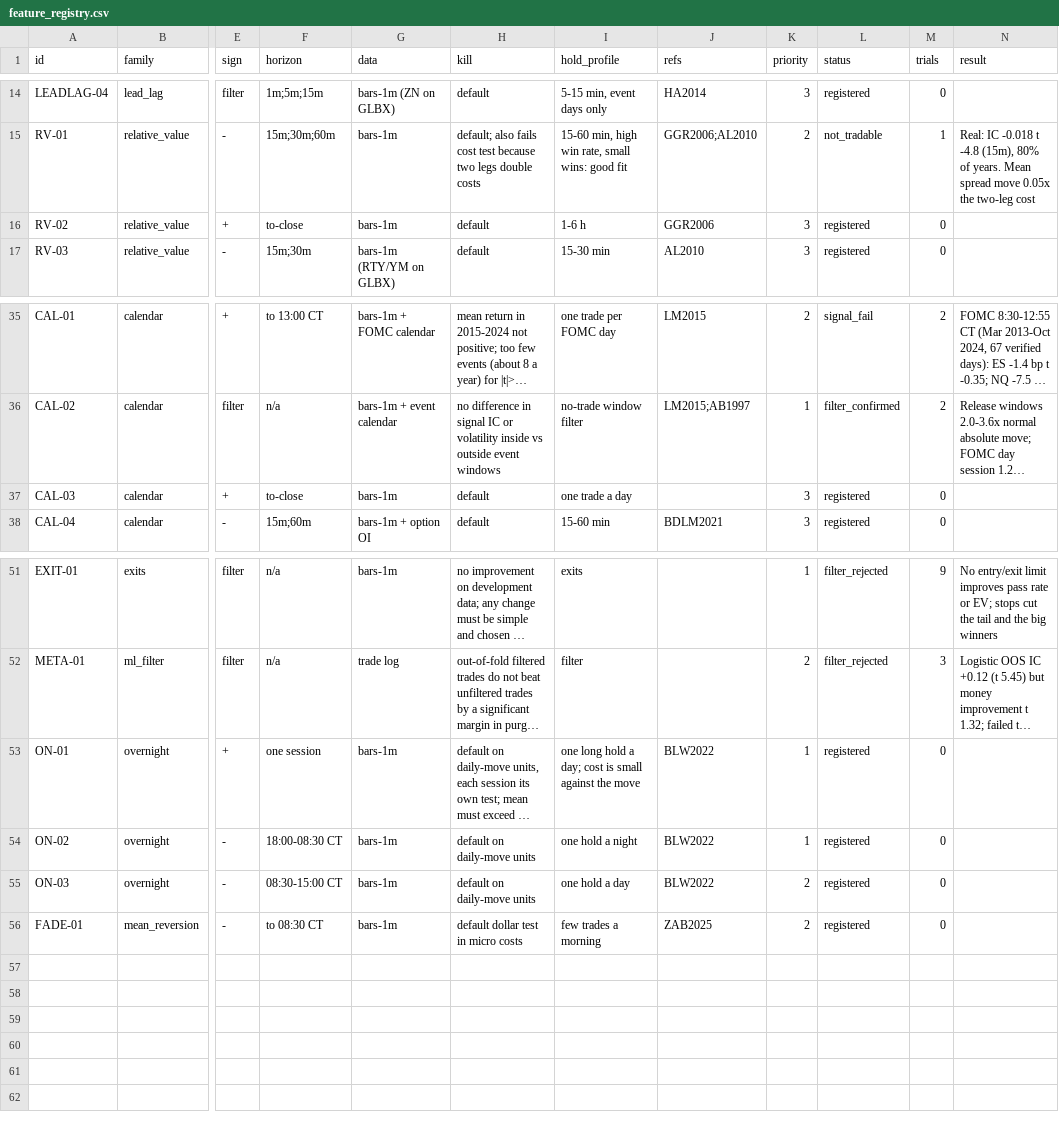
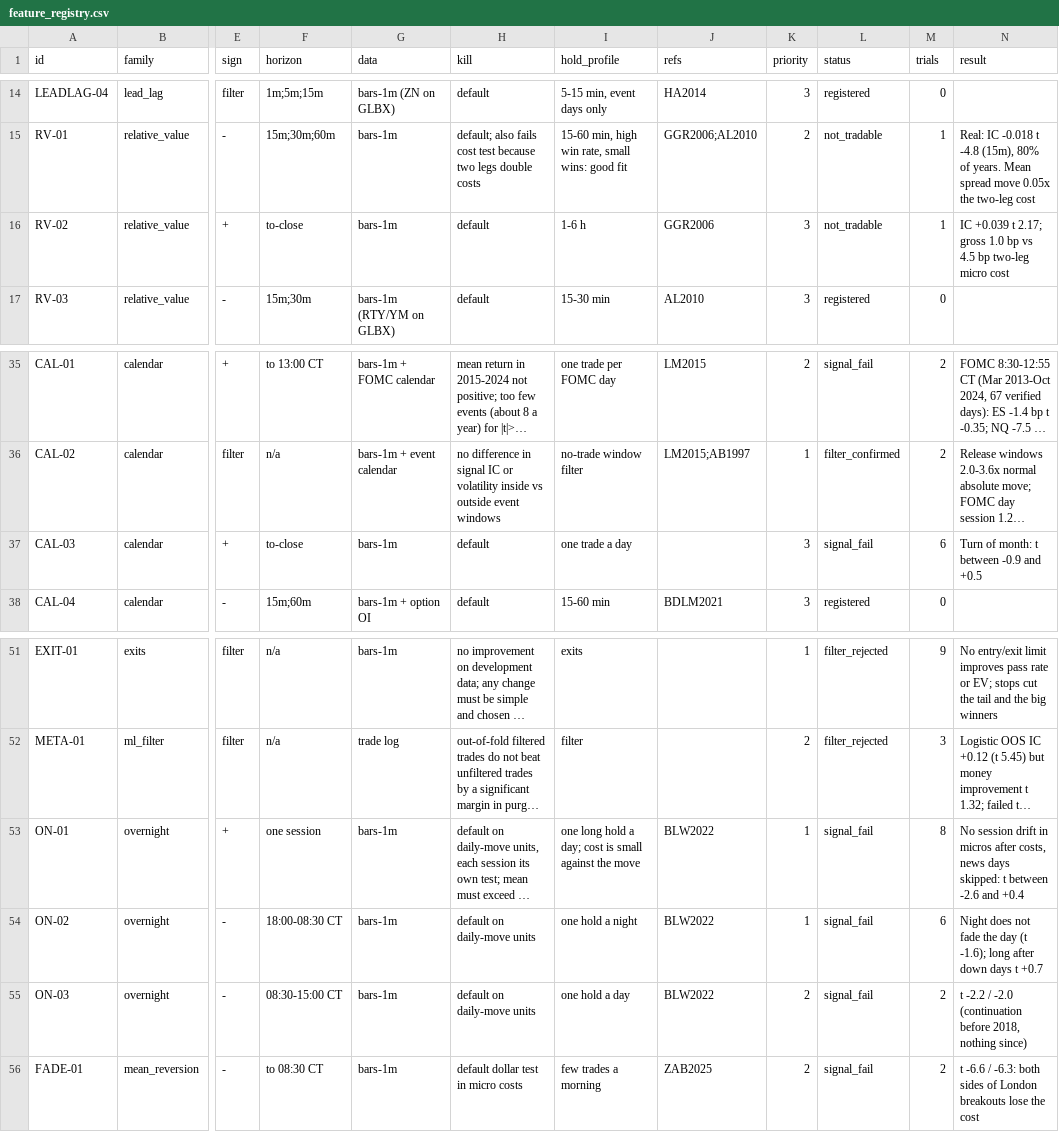
Before and after one commit to bennnliu/sniper, a CSV file: feature_registry.csv, drawn as a sheet; only a part is shown, gaps mark what is left out; long unchanged cells end in …; the diff names each change by its address in the sheet, - before the commit and + after, or states it on an @@ line.

```diff
--- a/feature_registry.csv
+++ b/feature_registry.csv
-L16 (status): registered
+L16 (status): not_tradable
-M16 (trials): 0
+M16 (trials): 1
-N16 (result): (empty)
+N16 (result): IC +0.039 t 2.17; gross 1.0 bp vs 4.5 bp two-leg micro cost
-L37 (status): registered
+L37 (status): signal_fail
-M37 (trials): 0
+M37 (trials): 6
-N37 (result): (empty)
+N37 (result): Turn of month: t between -0.9 and +0.5
-L53:L56 (status): registered
+L53:L56 (status): signal_fail
-M53 (trials): 0
+M53 (trials): 8
-N53 (result): (empty)
+N53 (result): No session drift in micros after costs, news days skipped: t between -2.6 and +0.4
-M54 (trials): 0
+M54 (trials): 6
-N54 (result): (empty)
+N54 (result): Night does not fade the day (t -1.6); long after down days t +0.7
-M55:M56 (trials): 0
+M55:M56 (trials): 2
-N55 (result): (empty)
+N55 (result): t -2.2 / -2.0 (continuation before 2018, nothing since)
-N56 (result): (empty)
+N56 (result): t -6.6 / -6.3: both sides of London breakouts lose the cost
```
Also changed, not shown: experiments.csv, 7 other files.
